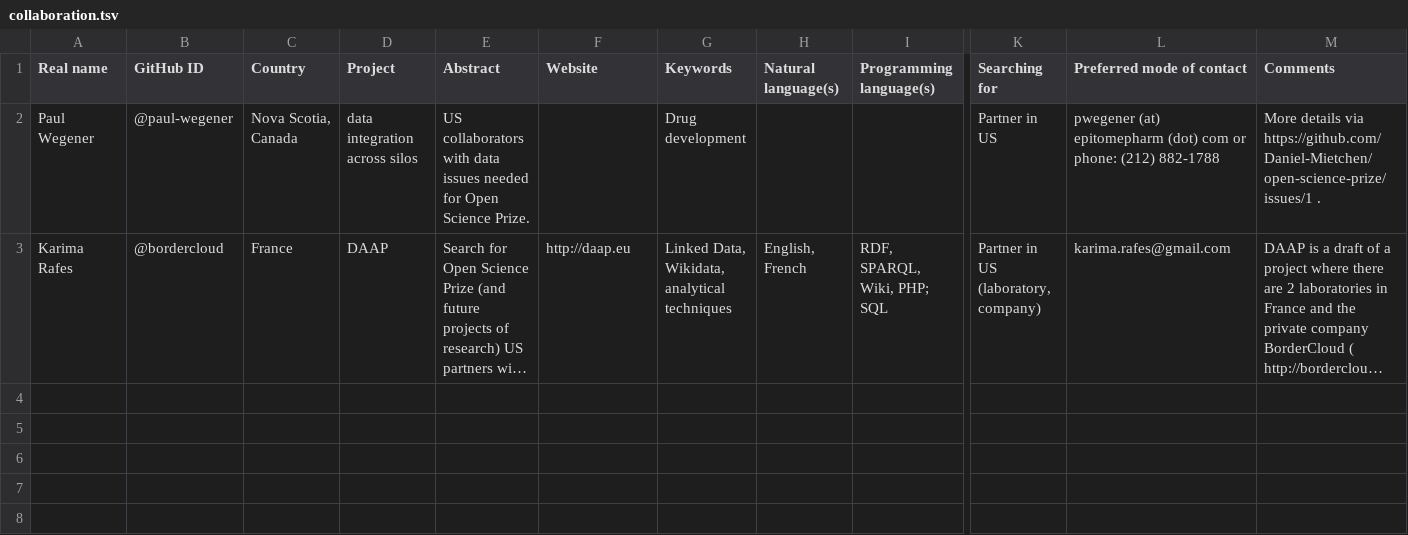
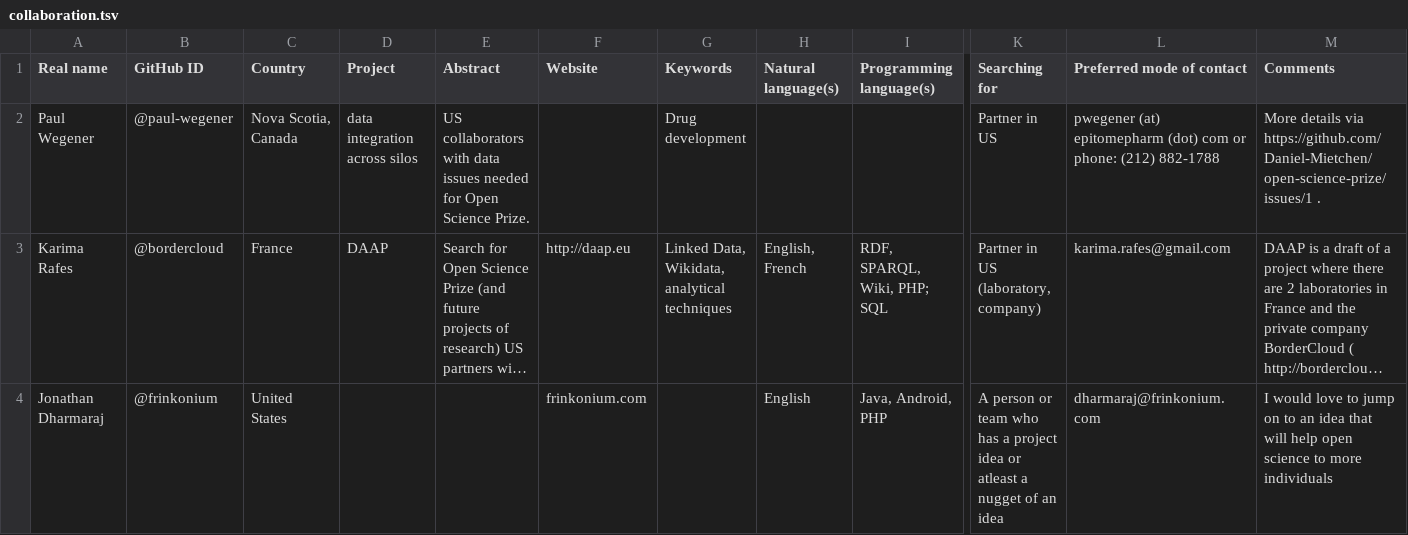
Before and after one commit to Daniel-Mietchen/open-science-prize, a TSV file: collaboration.tsv, drawn as a sheet; only a part is shown, gaps mark what is left out; long unchanged cells end in …; rows hold the shown columns only; the diff names each change by its address in the sheet, - before the commit and + after, or states it on an @@ line.

Commit message:
added my info

```diff
--- a/collaboration.tsv
+++ b/collaboration.tsv
+row 4: Jonathan Dharmaraj | @frinkonium | United States |  |  | frinkonium.com |  | English | Java, Android, PHP | A person or team who has a project idea or atleast a nugget of an idea | dharmaraj@frinkonium.com | I would love to jump on to an idea that will help open science to more individuals
```
